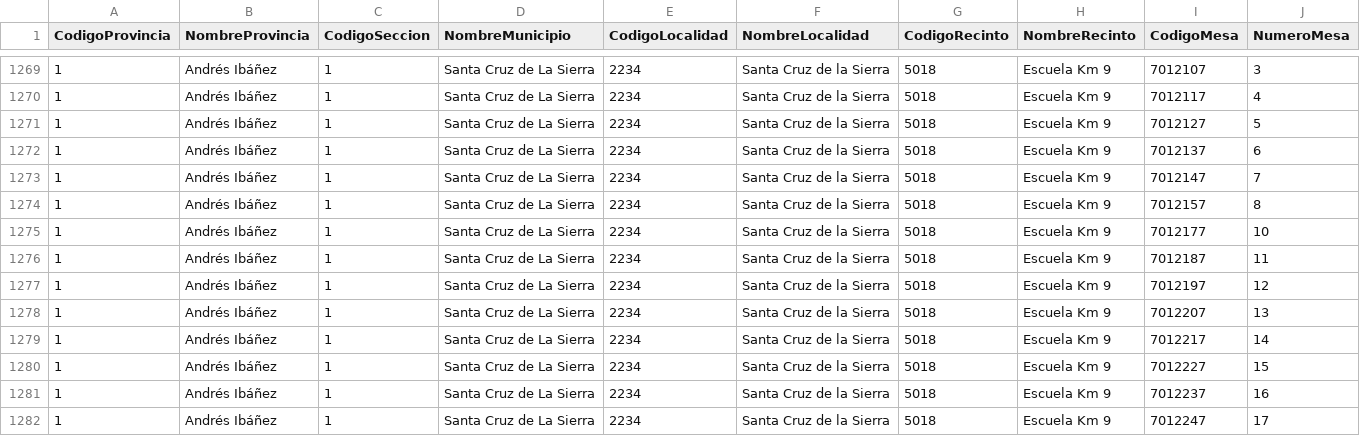
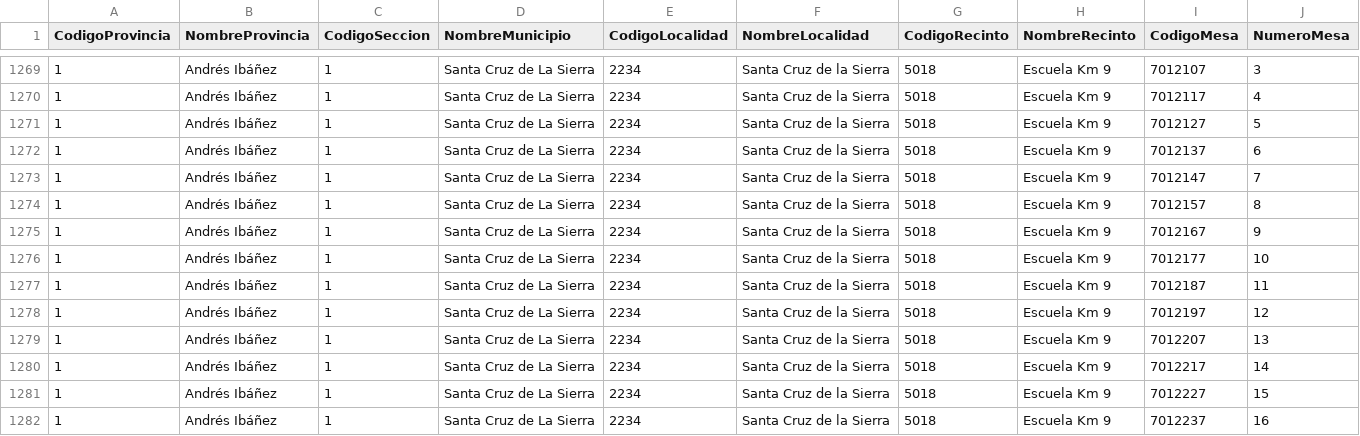
Before and after one commit to mauforonda/subnacionales2026, a CSV file: resultados/primera_vuelta/santa-cruz/alcaldesaalcalde/participacion.csv, drawn as a sheet; only a part is shown, gaps mark what is left out; the shorter side is filled out with more unchanged rows; rows hold the shown columns only; the diff covers the shown part only; the diff names each change by its address in the sheet, - before the commit and + after, or states it on an @@ line.

```diff
--- a/resultados/primera_vuelta/santa-cruz/alcaldesaalcalde/participacion.csv
+++ b/resultados/primera_vuelta/santa-cruz/alcaldesaalcalde/participacion.csv
+row 1275: 1 | Andrés Ibáñez | 1 | Santa Cruz de La Sierra | 2234 | Santa Cruz de la Sierra | 5018 | Escuela Km 9 | 7012167 | 9
```
Also changed, not shown: 7 added rows elsewhere in this file, resultados/primera_vuelta/santa-cruz/concejales/participacion.csv, 13 other files.
